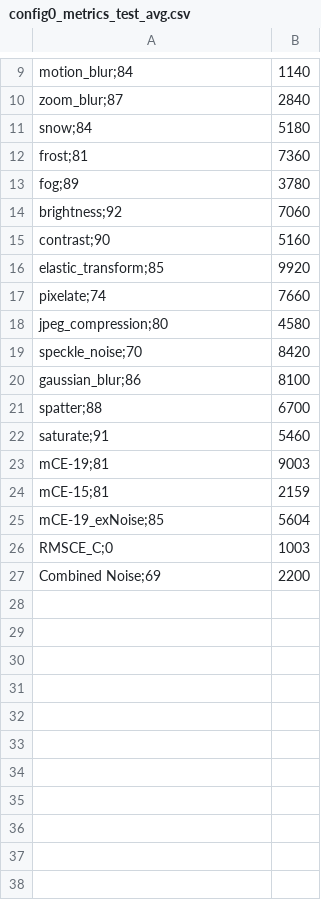
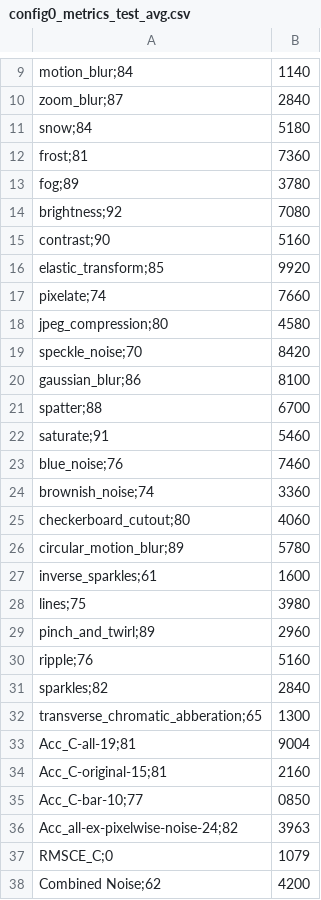
Before and after one commit to Georgsiedel/corruption-testing, a CSV file: results/CIFAR10/resnet18/config0_metrics_test_avg.csv, drawn as a sheet; only a part is shown, gaps mark what is left out.

```diff
--- a/results/CIFAR10/resnet18/config0_metrics_test_avg.csv
+++ b/results/CIFAR10/resnet18/config0_metrics_test_avg.csv
@@ -13,3 +13,3 @@ frost;81,7360
 fog;89,3780
-brightness;92,7060
+brightness;92,7080
 contrast;90,5160
@@ -22,6 +22,17 @@ spatter;88,6700
 saturate;91,5460
-mCE-19;81,9003
-mCE-15;81,2159
-mCE-19_exNoise;85,5604
-RMSCE_C;0,1003
-Combined Noise;69,2200
+blue_noise;76,7460
+brownish_noise;74,3360
+checkerboard_cutout;80,4060
+circular_motion_blur;89,5780
+inverse_sparkles;61,1600
+lines;75,3980
+pinch_and_twirl;89,2960
+ripple;76,5160
+sparkles;82,2840
+transverse_chromatic_abberation;65,1300
+Acc_C-all-19;81,9004
+Acc_C-original-15;81,2160
+Acc_C-bar-10;77,0850
+Acc_all-ex-pixelwise-noise-24;82,3963
+RMSCE_C;0,1079
+Combined Noise;62,4200
```
Also changed, not shown: 12 other files.
